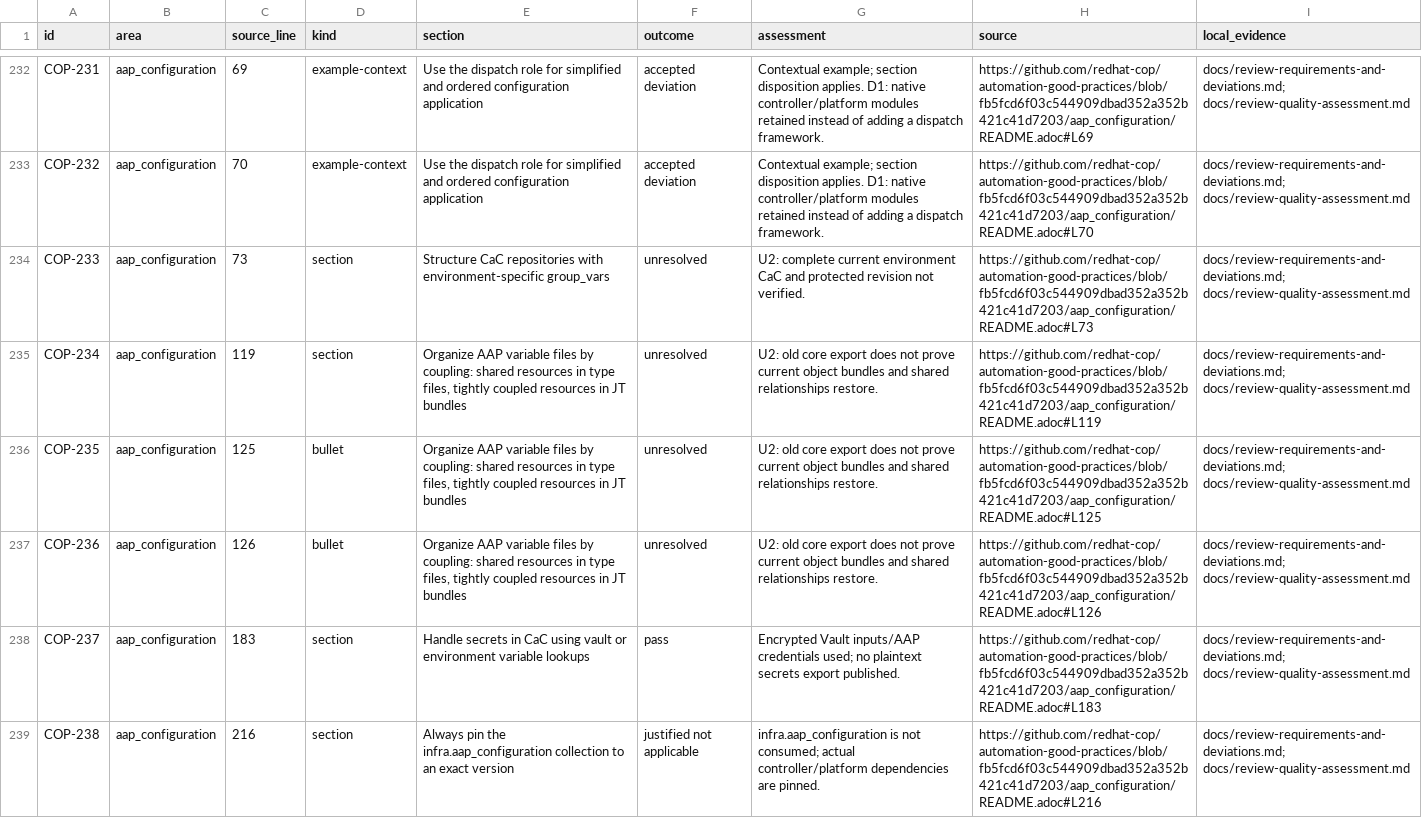
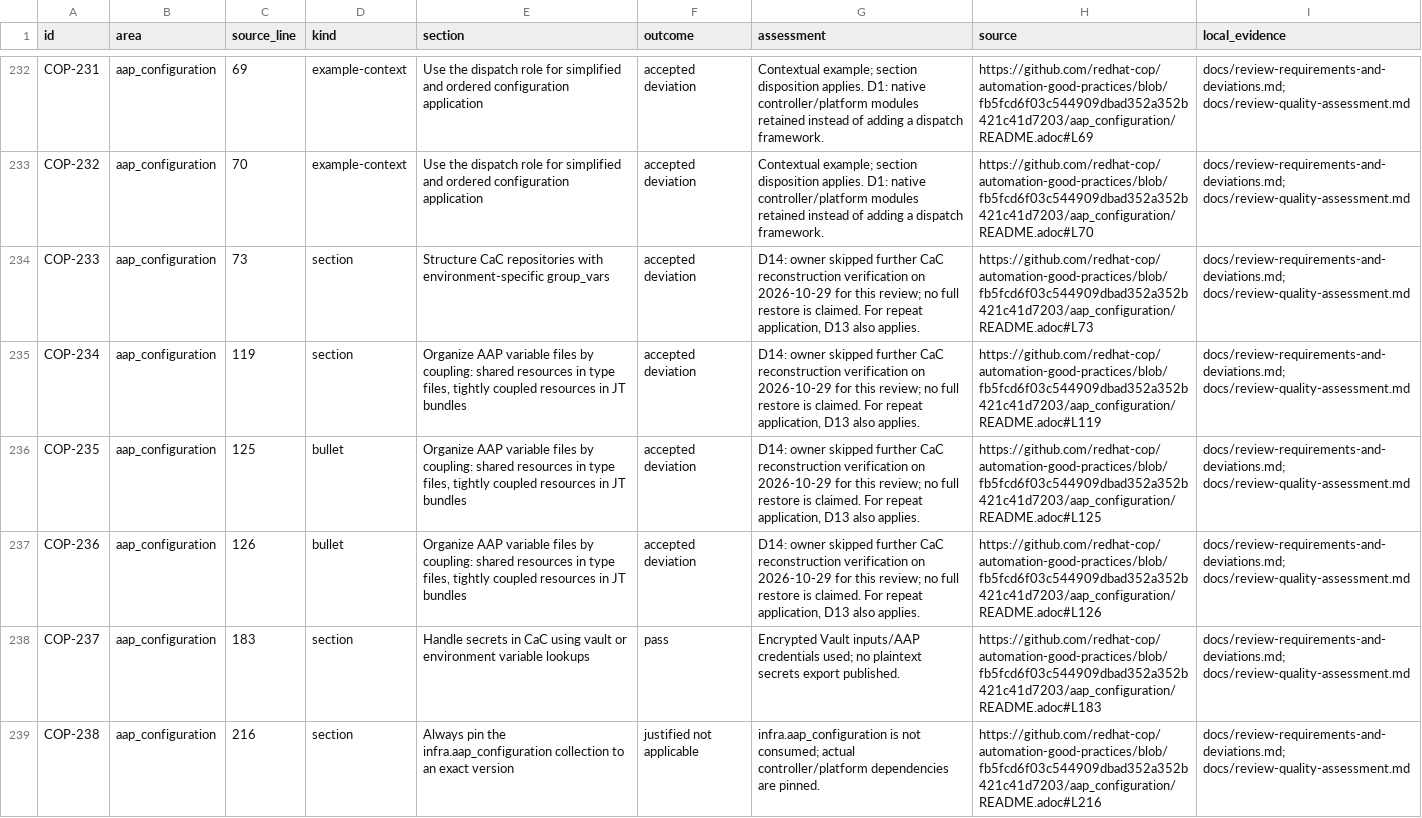
Before and after one commit to kvegh/disconnected-windows-patching, a CSV file: docs/review-cop-directives.csv, drawn as a sheet; only a part is shown, gaps mark what is left out; the diff covers the shown part only.

Commit message:
Track review TODO and owner-skipped CoP checks

```diff
--- a/docs/review-cop-directives.csv
+++ b/docs/review-cop-directives.csv
@@ -233,6 +233,6 @@ COP-231,aap_configuration,69,example-context,Use the dispatch role for simplifie
 COP-232,aap_configuration,70,example-context,Use the dispatch role for simplified and ordered configuration application,accepted deviation,Contextual example; section disposition applies. D1: native controller/platform modules retained instead of adding a dispatch framework.,https://github.com/redhat-cop/automation-good-practices/blob/fb5fcd6f03c544909dbad352a352b421c41d7203/aap_configuration/README.adoc#L70,docs/review-requirements-and-deviations.md; docs/review-quality-assessment.md
-COP-233,aap_configuration,73,section,Structure CaC repositories with environment-specific group_vars,unresolved,U2: complete current environment CaC and protected revision not verified.,https://github.com/redhat-cop/automation-good-practices/blob/fb5fcd6f03c544909dbad352a352b421c41d7203/aap_configuration/README.adoc#L73,docs/review-requirements-and-deviations.md; docs/review-quality-assessment.md
-COP-234,aap_configuration,119,section,"Organize AAP variable files by coupling: shared resources in type files, tightly coupled resources in JT bundles",unresolved,U2: old core export does not prove current object bundles and shared relationships restore.,https://github.com/redhat-cop/automation-good-practices/blob/fb5fcd6f03c544909dbad352a352b421c41d7203/aap_configuration/README.adoc#L119,docs/review-requirements-and-deviations.md; docs/review-quality-assessment.md
-COP-235,aap_configuration,125,bullet,"Organize AAP variable files by coupling: shared resources in type files, tightly coupled resources in JT bundles",unresolved,U2: old core export does not prove current object bundles and shared relationships restore.,https://github.com/redhat-cop/automation-good-practices/blob/fb5fcd6f03c544909dbad352a352b421c41d7203/aap_configuration/README.adoc#L125,docs/review-requirements-and-deviations.md; docs/review-quality-assessment.md
-COP-236,aap_configuration,126,bullet,"Organize AAP variable files by coupling: shared resources in type files, tightly coupled resources in JT bundles",unresolved,U2: old core export does not prove current object bundles and shared relationships restore.,https://github.com/redhat-cop/automation-good-practices/blob/fb5fcd6f03c544909dbad352a352b421c41d7203/aap_configuration/README.adoc#L126,docs/review-requirements-and-deviations.md; docs/review-quality-assessment.md
+COP-233,aap_configuration,73,section,Structure CaC repositories with environment-specific group_vars,accepted deviation,"D14: owner skipped further CaC reconstruction verification on 2026-10-29 for this review; no full restore is claimed. For repeat application, D13 also applies.",https://github.com/redhat-cop/automation-good-practices/blob/fb5fcd6f03c544909dbad352a352b421c41d7203/aap_configuration/README.adoc#L73,docs/review-requirements-and-deviations.md; docs/review-quality-assessment.md
+COP-234,aap_configuration,119,section,"Organize AAP variable files by coupling: shared resources in type files, tightly coupled resources in JT bundles",accepted deviation,"D14: owner skipped further CaC reconstruction verification on 2026-10-29 for this review; no full restore is claimed. For repeat application, D13 also applies.",https://github.com/redhat-cop/automation-good-practices/blob/fb5fcd6f03c544909dbad352a352b421c41d7203/aap_configuration/README.adoc#L119,docs/review-requirements-and-deviations.md; docs/review-quality-assessment.md
+COP-235,aap_configuration,125,bullet,"Organize AAP variable files by coupling: shared resources in type files, tightly coupled resources in JT bundles",accepted deviation,"D14: owner skipped further CaC reconstruction verification on 2026-10-29 for this review; no full restore is claimed. For repeat application, D13 also applies.",https://github.com/redhat-cop/automation-good-practices/blob/fb5fcd6f03c544909dbad352a352b421c41d7203/aap_configuration/README.adoc#L125,docs/review-requirements-and-deviations.md; docs/review-quality-assessment.md
+COP-236,aap_configuration,126,bullet,"Organize AAP variable files by coupling: shared resources in type files, tightly coupled resources in JT bundles",accepted deviation,"D14: owner skipped further CaC reconstruction verification on 2026-10-29 for this review; no full restore is claimed. For repeat application, D13 also applies.",https://github.com/redhat-cop/automation-good-practices/blob/fb5fcd6f03c544909dbad352a352b421c41d7203/aap_configuration/README.adoc#L126,docs/review-requirements-and-deviations.md; docs/review-quality-assessment.md
 COP-237,aap_configuration,183,section,Handle secrets in CaC using vault or environment variable lookups,pass,Encrypted Vault inputs/AAP credentials used; no plaintext secrets export published.,https://github.com/redhat-cop/automation-good-practices/blob/fb5fcd6f03c544909dbad352a352b421c41d7203/aap_configuration/README.adoc#L183,docs/review-requirements-and-deviations.md; docs/review-quality-assessment.md
```
Also changed, not shown: 27 edited cells elsewhere in this file, 5 other files.
